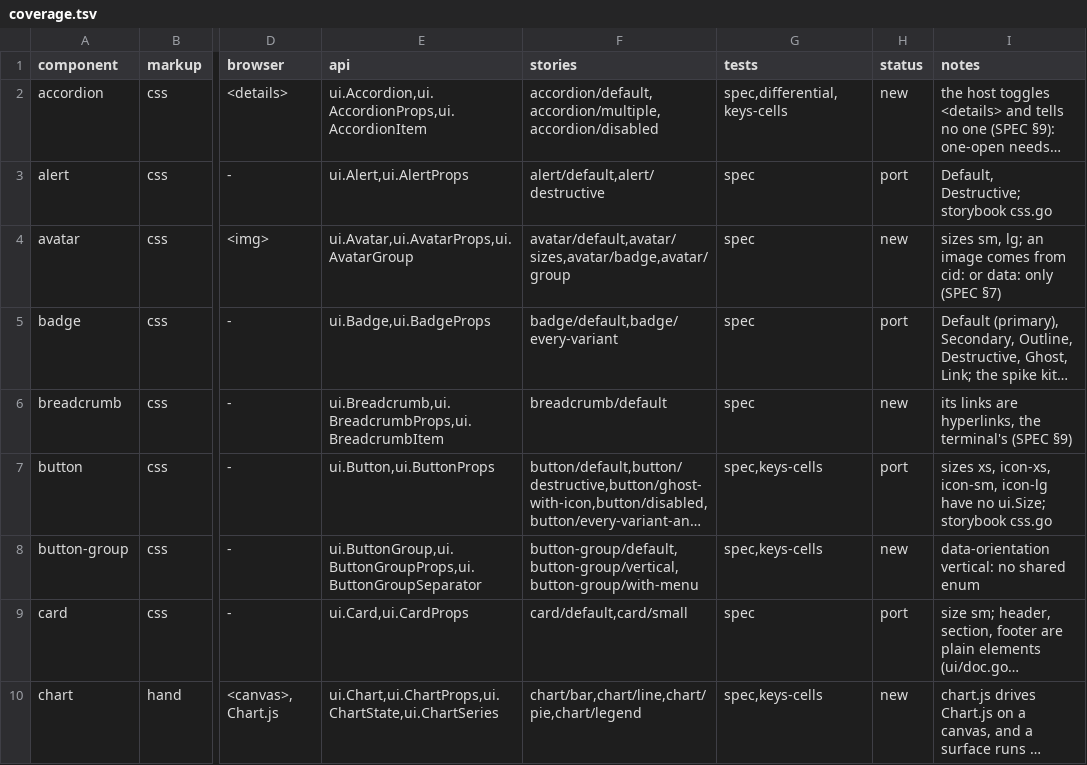
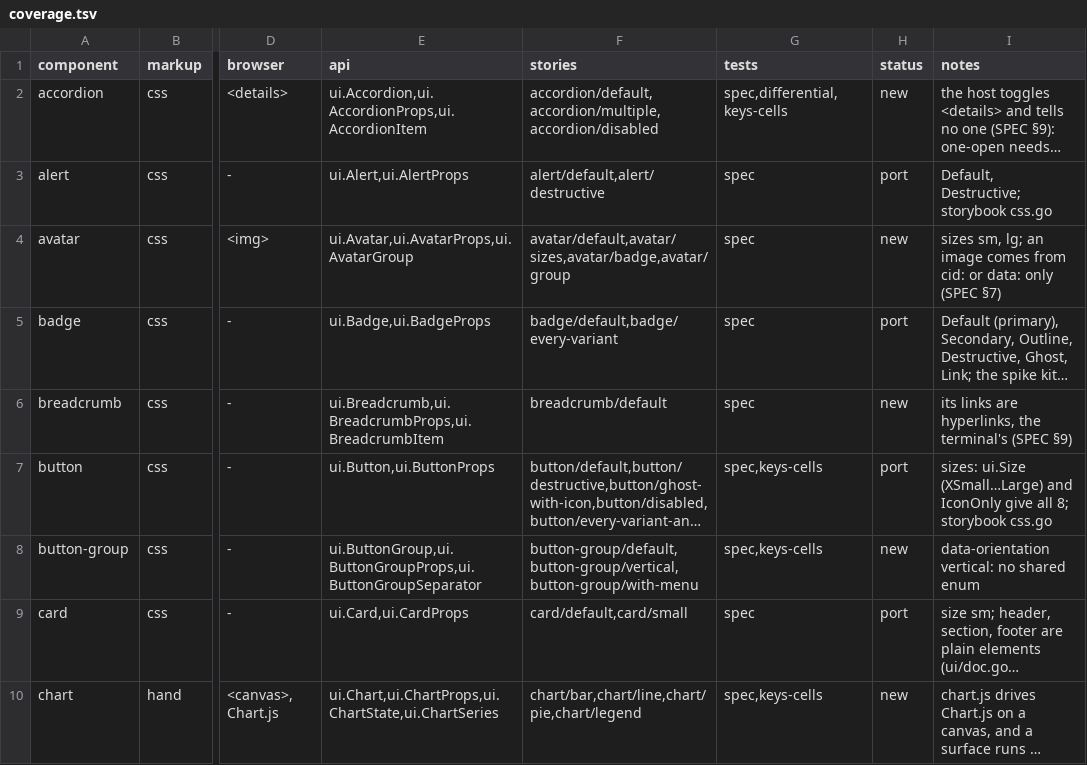
Before and after one commit to neuroplastio/hotty-surf, a TSV file: ui/coverage.tsv, drawn as a sheet; only a part is shown, gaps mark what is left out; long unchanged cells end in …; the diff names each change by its address in the sheet, - before the commit and + after, or states it on an @@ line.

```diff
--- a/ui/coverage.tsv
+++ b/ui/coverage.tsv
-I7 (notes): sizes xs, icon-xs, icon-sm, icon-lg have no ui.Size; storybook css.go
+I7 (notes): sizes: ui.Size (XSmall…Large) and IconOnly give all 8; storybook css.go
```
Also changed, not shown: 33 other files.
